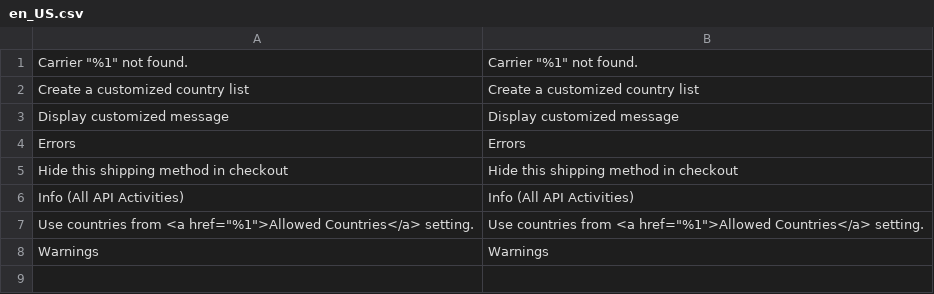
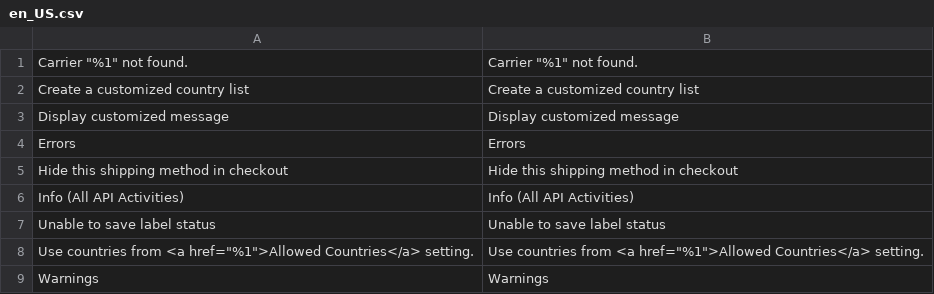
Before and after one commit to netresearch/module-shipping-core, a CSV file: i18n/en_US.csv, drawn as a sheet; the diff names each change by its address in the sheet, - before the commit and + after, or states it on an @@ line.

```diff
--- a/i18n/en_US.csv
+++ b/i18n/en_US.csv
+row 7: Unable to save label status | Unable to save label status
```
Also changed, not shown: i18n/de_DE.csv, 16 other files.
